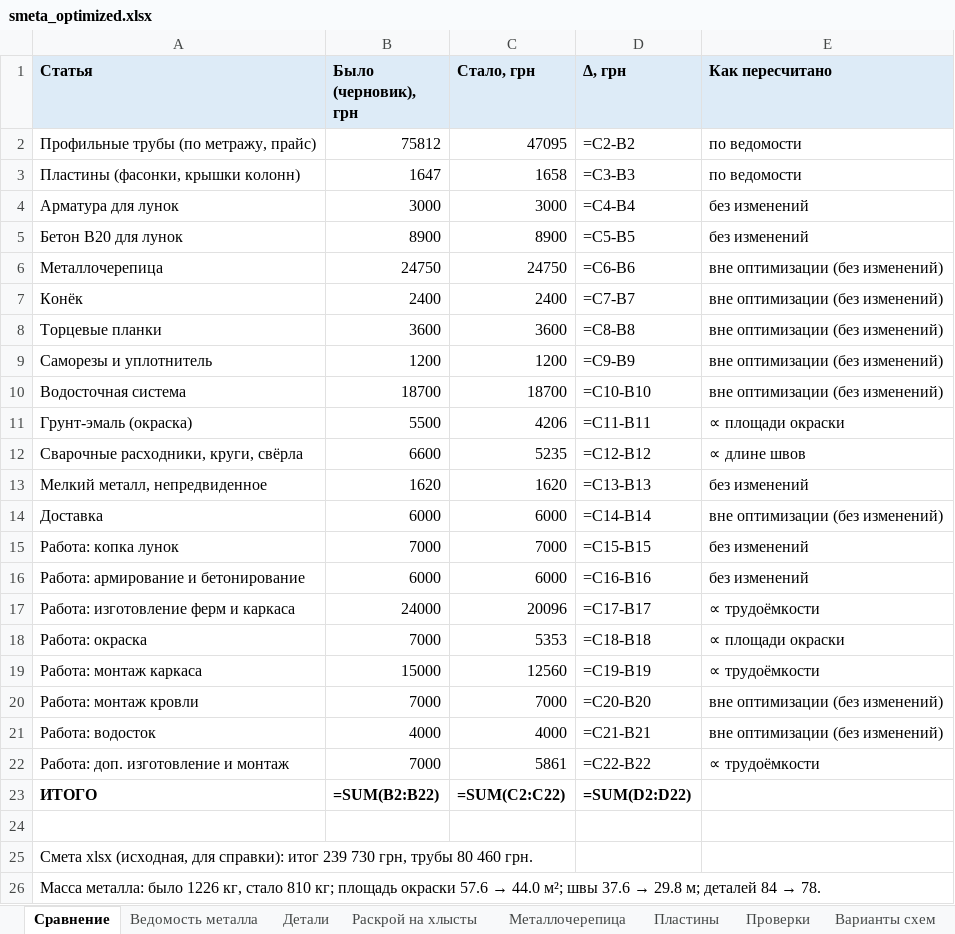
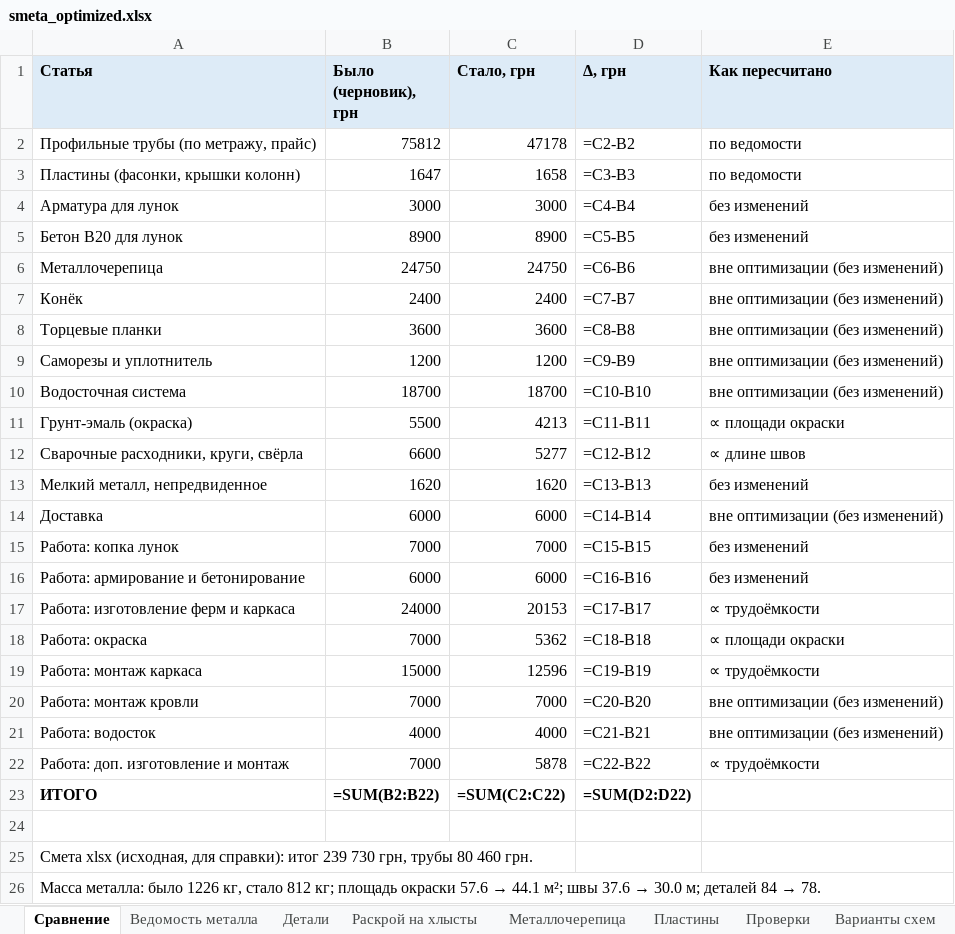
Before and after one commit to amazon-ua/drop_it, an Excel workbook: output/smeta_optimized.xlsx, sheet Сравнение, drawn as a sheet; values as stored, in another font and other column widths than the file's, no borders; formulas without a stored value are shown as written; the diff names each change by its address in the sheet, - before the commit and + after, or states it on an @@ line.

```diff
--- a/output/smeta_optimized.xlsx (sheet Сравнение)
+++ b/output/smeta_optimized.xlsx (sheet Сравнение)
-C2 (Стало, грн): 47095
+C2 (Стало, грн): 47178
-C11 (Стало, грн): 4206
+C11 (Стало, грн): 4213
-C12 (Стало, грн): 5235
+C12 (Стало, грн): 5277
-C17 (Стало, грн): 20096
+C17 (Стало, грн): 20153
-C18 (Стало, грн): 5353
+C18 (Стало, грн): 5362
-C19 (Стало, грн): 12560
+C19 (Стало, грн): 12596
-C22 (Стало, грн): 5861
+C22 (Стало, грн): 5878
@@ A26 (Статья): …кг, стало 810 кг; площадь окраски 57.6 → 44.0 м²; швы 37.6 → 29.8 м; деталей… → …кг, стало 812 кг; площадь окраски 57.6 → 44.1 м²; швы 37.6 → 30.0 м; деталей… @@
```
Also changed, not shown: sheet Проверки, sheet Раскрой на хлысты, sheet Ведомость металла, sheet Детали, 14 other files.
